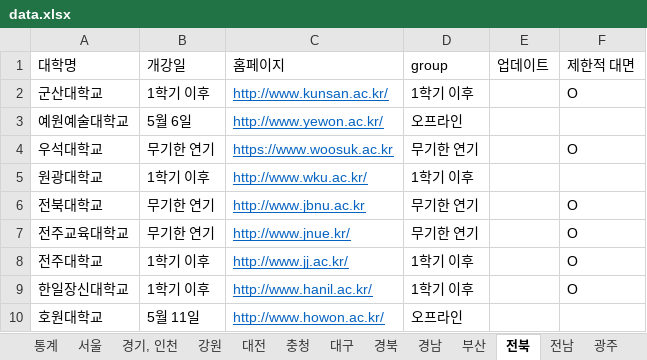
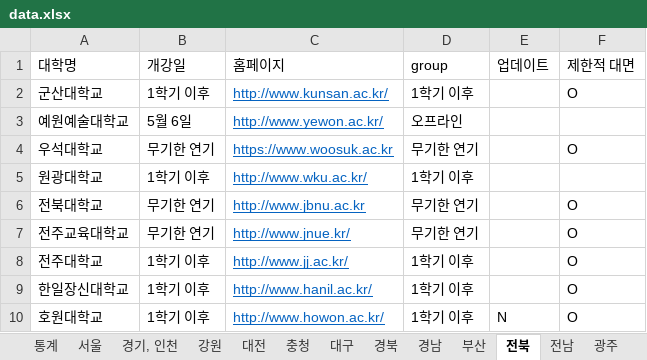
Before and after one commit to team2gloo/openuniv, an Excel workbook: data.xlsx, sheet 전북, drawn as a sheet; values as stored, in another font and other column widths than the file's, no borders; the diff names each change by its address in the sheet, - before the commit and + after, or states it on an @@ line.

```diff
--- a/data.xlsx (sheet 전북)
+++ b/data.xlsx (sheet 전북)
-B10 (개강일): 5월 11일
+B10 (개강일): 1학기 이후
-D10 (group): 오프라인
+D10 (group): 1학기 이후
-E10 (업데이트): (empty)
+E10 (업데이트): N
-F10 (제한적 대면): (empty)
+F10 (제한적 대면): O
```
Also changed, not shown: sheet 통계, sheet 광주, sheet 전남, sheet 경남, sheet 충청, 2 other files.
